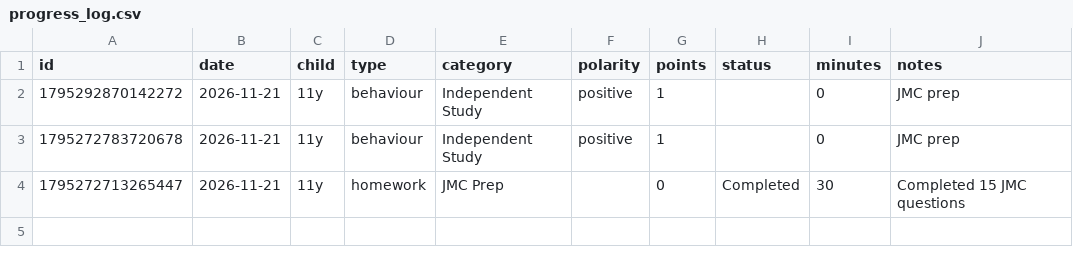
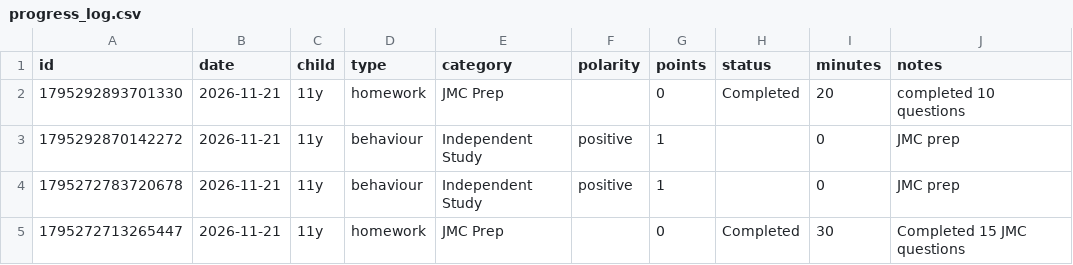
Before and after one commit to sudsk/mission-control, a CSV file: progress_log.csv, drawn as a sheet.

Commit message:
Update progress_log.csv via Mission Control (2026-11-21)

```diff
--- a/progress_log.csv
+++ b/progress_log.csv
@@ -1,2 +1,3 @@
 id,date,child,type,category,polarity,points,status,minutes,notes
+1795292893701330,2026-11-21,11y,homework,JMC Prep,,0,Completed,20,completed 10 questions
 1795292870142272,2026-11-21,11y,behaviour,Independent Study,positive,1,,0,JMC prep
```
